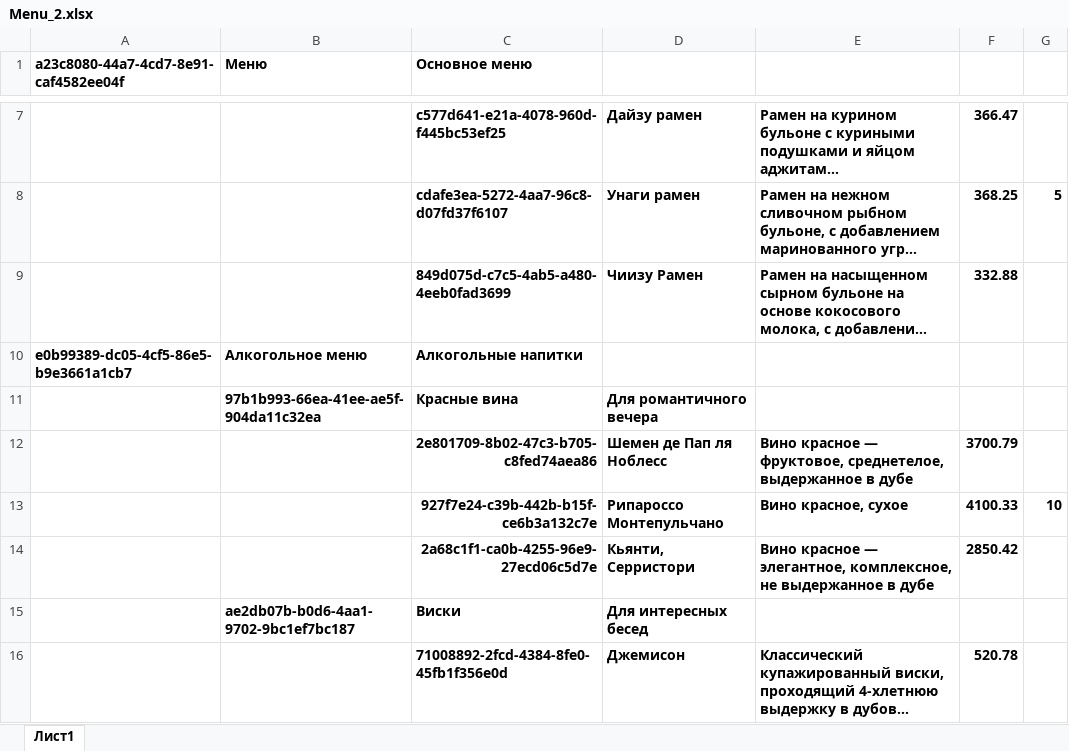
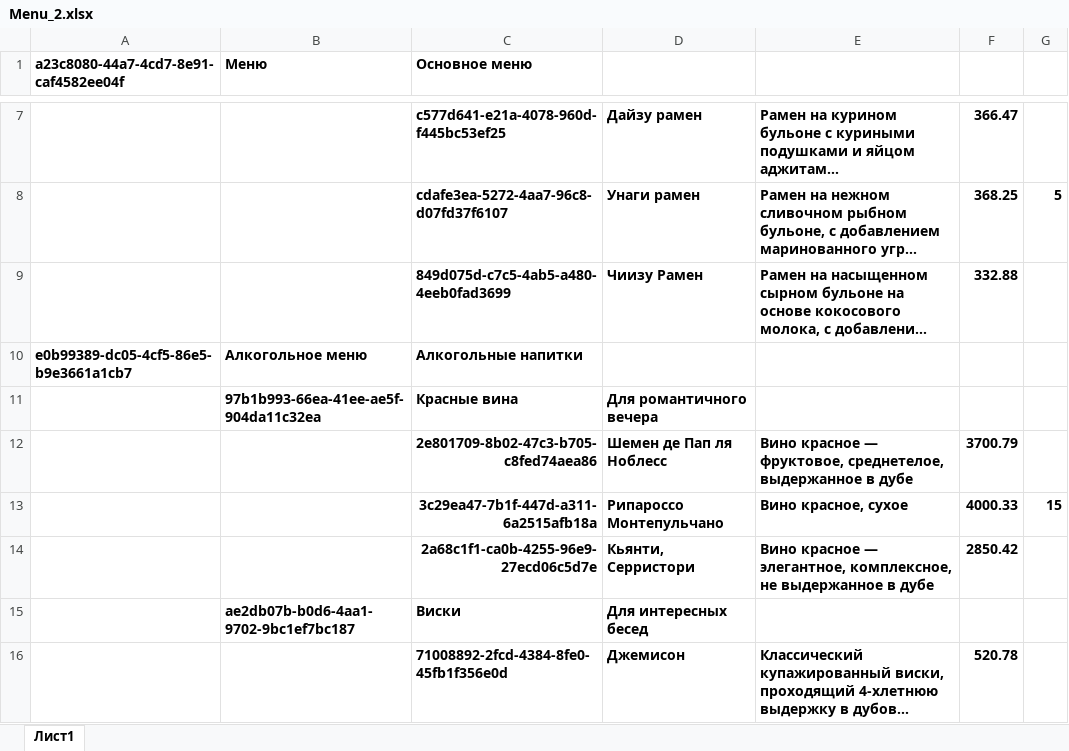
Before and after one commit to ralbakov/restaurant_app, an Excel workbook: source/admin/Menu_2.xlsx, sheet Лист1, drawn as a sheet; only a part is shown, gaps mark what is left out; long unchanged cells end in …; values as stored, in another font and other column widths than the file's, no borders; removed rows and columns are numbered as before the commit, all else as after; the diff names each change by its address in the sheet, - before the commit and + after, or states it on an @@ line.

```diff
--- a/source/admin/Menu_2.xlsx (sheet Лист1)
+++ b/source/admin/Menu_2.xlsx (sheet Лист1)
-row 13:  |  | 927f7e24-c39b-442b-b15f-ce6b3a132c7e | Рипароссо Монтепульчано | Вино красное, сухое | 4100.33 | 10
+row 13:  |  | 3c29ea47-7b1f-447d-a311-6a2515afb18a | Рипароссо Монтепульчано | Вино красное, сухое | 4000.33 | 15
```
Also changed, not shown: 15 other files.
